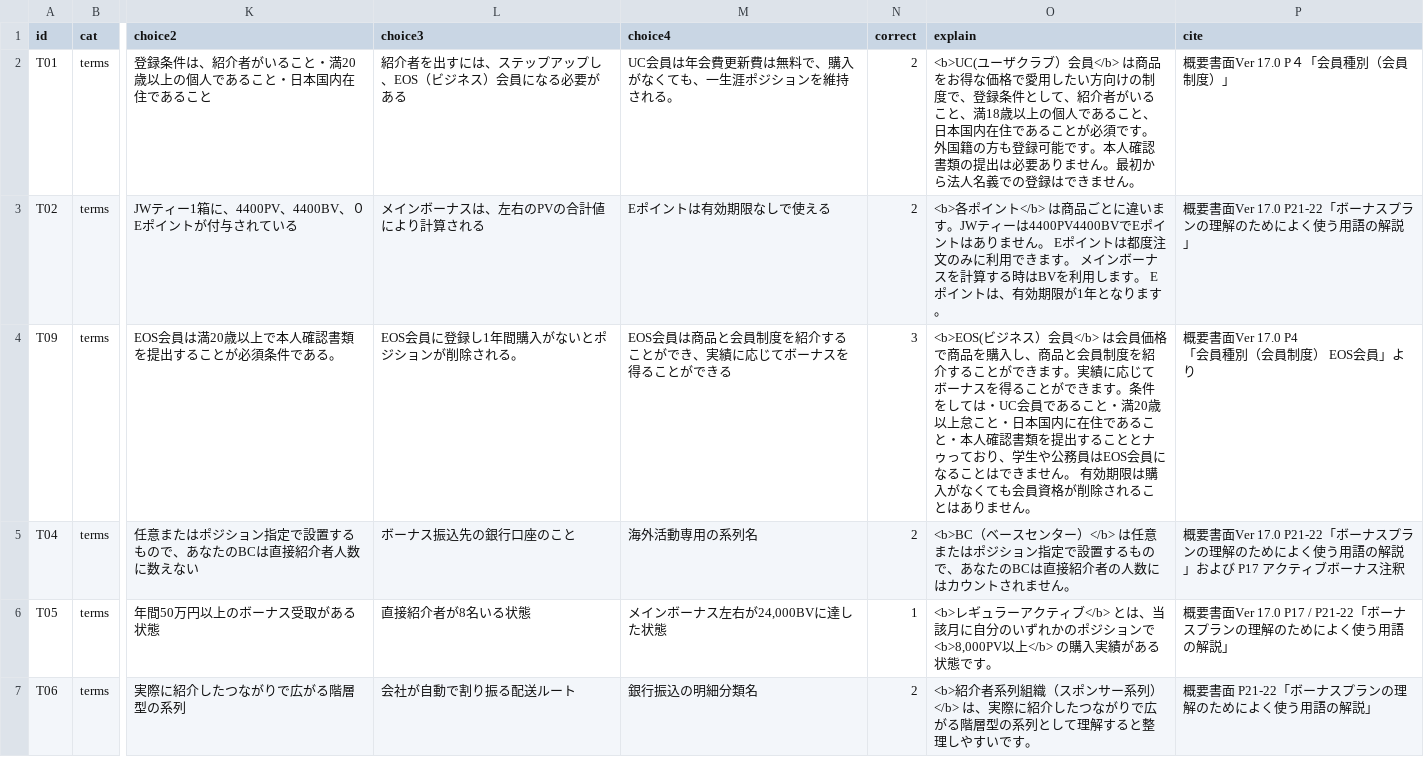
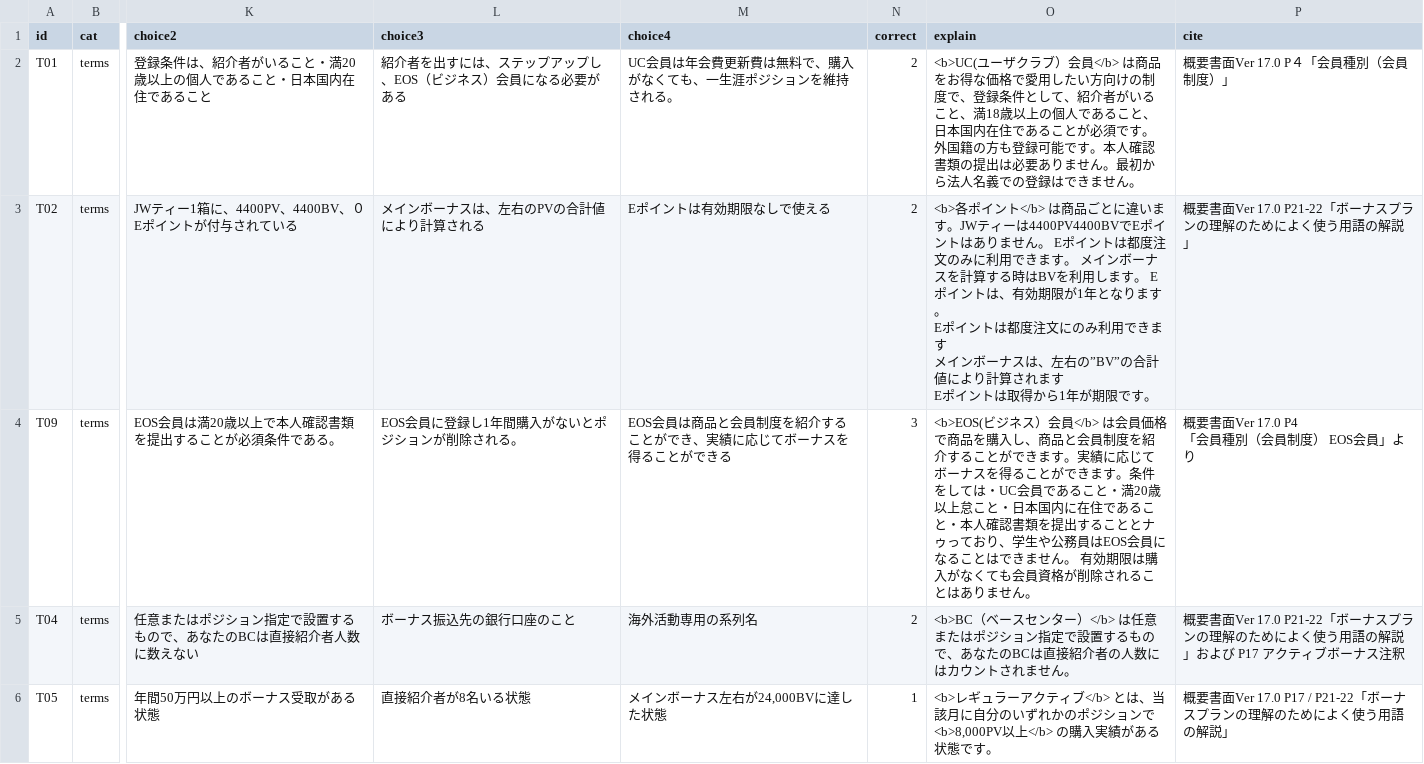
Before and after one commit to TokiToki-mori/eos-study-quiz, a CSV file: questions.csv, drawn as a sheet; only a part is shown, gaps mark what is left out; the shorter side is filled out with more unchanged rows; ↵ is a line break in a cell; the diff names each change by its address in the sheet, - before the commit and + after, or states it on an @@ line.

Commit message:
Update questions.csv from editor.html

```diff
--- a/questions.csv
+++ b/questions.csv
-O3 (explain): …ります。
+O3 (explain): …ります。 ↵ Eポイントは都度注文にのみ利用できます ↵ メインボーナスは、左右の”BV”の合計値により計算されます ↵ Eポイントは取得から1年が期限です。
```
